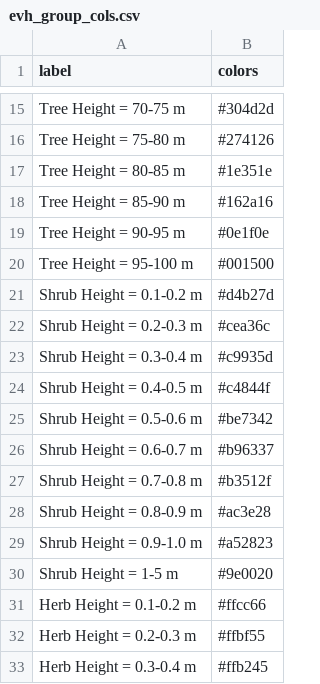
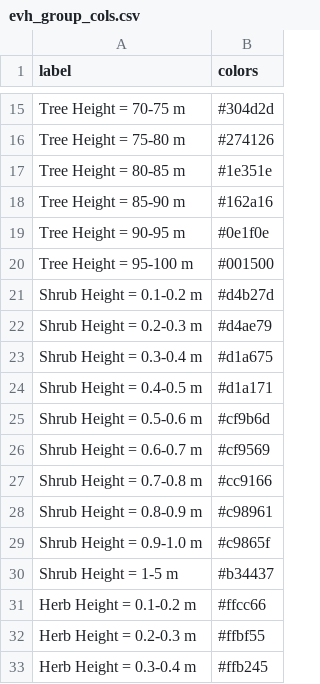
Before and after one commit to mdettenmaier/wyba, a CSV file: data/evh_group_cols.csv, drawn as a sheet; only a part is shown, gaps mark what is left out.

```diff
--- a/data/evh_group_cols.csv
+++ b/data/evh_group_cols.csv
@@ -21,11 +21,11 @@ Tree Height = 95-100 m,#001500
 Shrub Height = 0.1-0.2 m,#d4b27d
-Shrub Height = 0.2-0.3 m,#cea36c
-Shrub Height = 0.3-0.4 m,#c9935d
-Shrub Height = 0.4-0.5 m,#c4844f
-Shrub Height = 0.5-0.6 m,#be7342
-Shrub Height = 0.6-0.7 m,#b96337
-Shrub Height = 0.7-0.8 m,#b3512f
-Shrub Height = 0.8-0.9 m,#ac3e28
-Shrub Height = 0.9-1.0 m,#a52823
-Shrub Height = 1-5 m,#9e0020
+Shrub Height = 0.2-0.3 m,#d4ae79
+Shrub Height = 0.3-0.4 m,#d1a675
+Shrub Height = 0.4-0.5 m,#d1a171
+Shrub Height = 0.5-0.6 m,#cf9b6d
+Shrub Height = 0.6-0.7 m,#cf9569
+Shrub Height = 0.7-0.8 m,#cc9166
+Shrub Height = 0.8-0.9 m,#c98961
+Shrub Height = 0.9-1.0 m,#c9865f
+Shrub Height = 1-5 m,#b34437
 Herb Height = 0.1-0.2 m,#ffcc66
```
Also changed, not shown: 15 other files.
